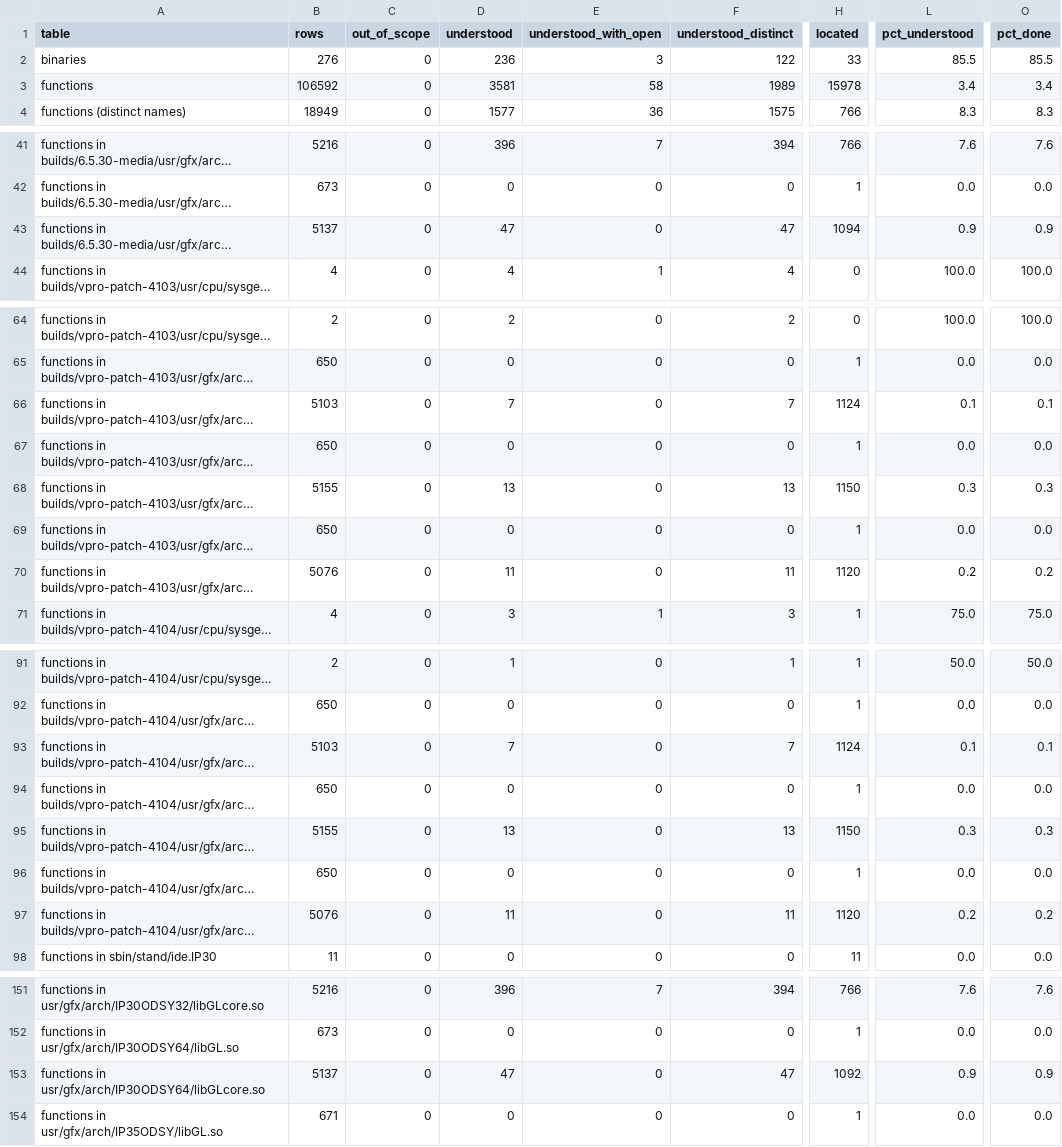
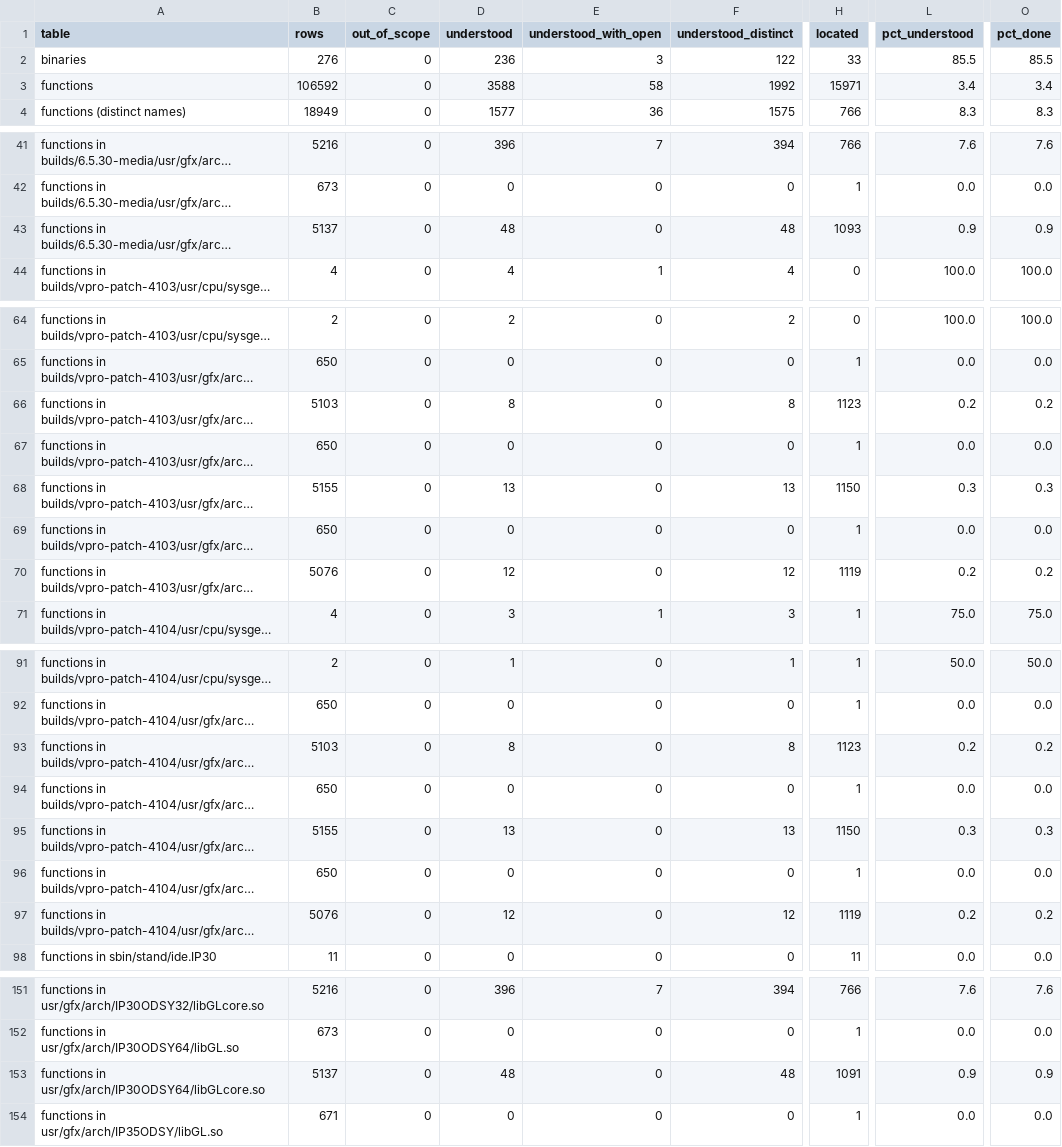
Before and after one commit to jamesbraid/odsy, a TSV file: docs/inventory/summary.tsv, drawn as a sheet; only a part is shown, gaps mark what is left out; long unchanged cells end in …; the diff covers the shown part only; the diff names each change by its address in the sheet, - before the commit and + after, or states it on an @@ line.

Commit message:
docs: record odyssey scissor routine copies in the other builds
The first batch of routines in the Odyssey driver chapter had only identical copies
recorded. Their copies in the other builds differ in code, so each one is now read
in full and written up with its own context offsets, its own GOT callee and its own
FIFO window. The 64-bit and vpro-patch builds keep the FIFO at absolute 0x4000, not the
0x10000 window of the IP30 builds. The vpro-patch N32 copy has no symbol here and is
listed as not located.

```diff
--- a/docs/inventory/summary.tsv
+++ b/docs/inventory/summary.tsv
-D3 (understood): 3581
+D3 (understood): 3588
-F3 (understood_distinct): 1989
+F3 (understood_distinct): 1992
-H3 (located): 15978
+H3 (located): 15971
-D43 (understood): 47
+D43 (understood): 48
-F43 (understood_distinct): 47
+F43 (understood_distinct): 48
-H43 (located): 1094
+H43 (located): 1093
-D66 (understood): 7
+D66 (understood): 8
-F66 (understood_distinct): 7
+F66 (understood_distinct): 8
-H66 (located): 1124
+H66 (located): 1123
-L66 (pct_understood): 0.1
+L66 (pct_understood): 0.2
-O66 (pct_done): 0.1
+O66 (pct_done): 0.2
-D70 (understood): 11
+D70 (understood): 12
-F70 (understood_distinct): 11
+F70 (understood_distinct): 12
-H70 (located): 1120
+H70 (located): 1119
-D93 (understood): 7
+D93 (understood): 8
-F93 (understood_distinct): 7
+F93 (understood_distinct): 8
-H93 (located): 1124
+H93 (located): 1123
-L93 (pct_understood): 0.1
+L93 (pct_understood): 0.2
-O93 (pct_done): 0.1
+O93 (pct_done): 0.2
-D97 (understood): 11
+D97 (understood): 12
-F97 (understood_distinct): 11
+F97 (understood_distinct): 12
-H97 (located): 1120
+H97 (located): 1119
-D153 (understood): 47
+D153 (understood): 48
-F153 (understood_distinct): 47
+F153 (understood_distinct): 48
-H153 (located): 1092
+H153 (located): 1091
```
Also changed, not shown: 3 edited cells elsewhere in this file, 3 other files.
